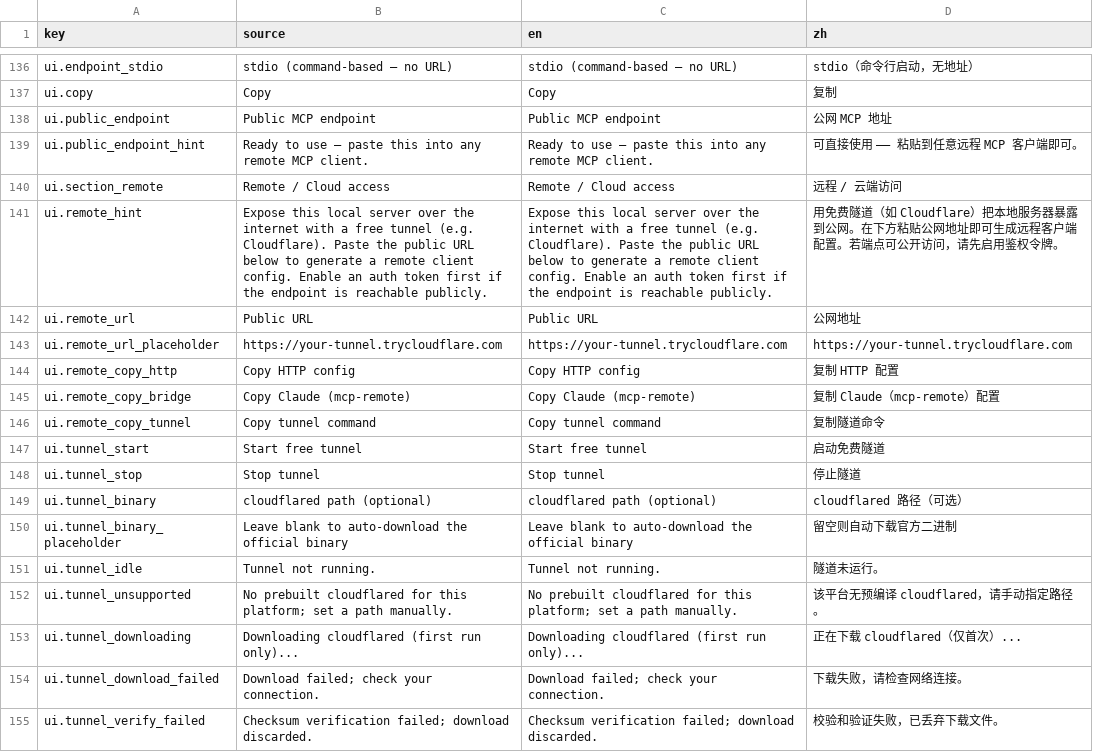
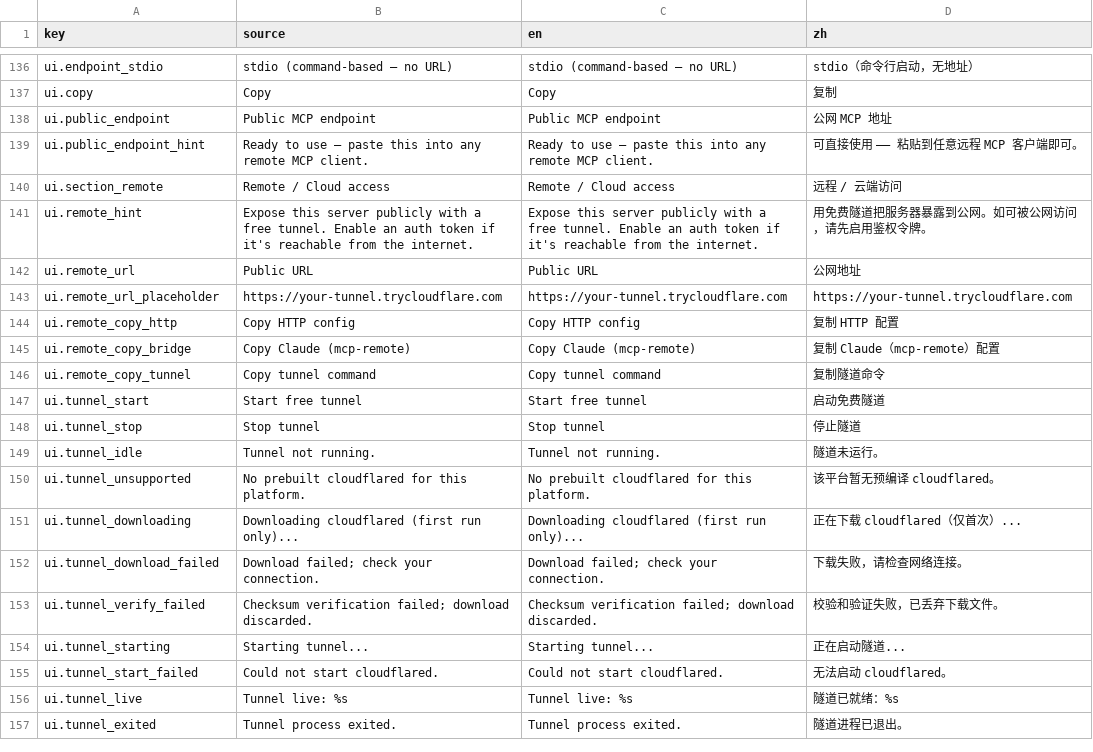
Before and after one commit to xianyu0514/GodotMcp-XY, a CSV file: addons/godot_mcp/translations/mcp_panel.csv, drawn as a sheet; only a part is shown, gaps mark what is left out; the shorter side is filled out with more unchanged rows.

```diff
--- a/addons/godot_mcp/translations/mcp_panel.csv
+++ b/addons/godot_mcp/translations/mcp_panel.csv
@@ -140,3 +140,3 @@ ui.public_endpoint_hint,Ready to use — paste this into any remote MCP client.,
 ui.section_remote,Remote / Cloud access,Remote / Cloud access,远程 / 云端访问
-ui.remote_hint,"Expose this local server over the internet with a free tunnel (e.g. Cloudflare). Paste the public URL below to generate a remote client config. Enable an auth token first if the endpoint is reachable publicly.","Expose this local server over the internet with a free tunnel (e.g. Cloudflare). Paste the public URL below to generate a remote client config. Enable an auth token first if the endpoint is reachable publicly.","用免费隧道（如 Cloudflare）把本地服务器暴露到公网。在下方粘贴公网地址即可生成远程客户端配置。若端点可公开访问，请先启用鉴权令牌。"
+ui.remote_hint,"Expose this server publicly with a free tunnel. Enable an auth token if it's reachable from the internet.","Expose this server publicly with a free tunnel. Enable an auth token if it's reachable from the internet.","用免费隧道把服务器暴露到公网。如可被公网访问，请先启用鉴权令牌。"
 ui.remote_url,Public URL,Public URL,公网地址
@@ -148,6 +148,4 @@ ui.tunnel_start,Start free tunnel,Start free tunnel,启动免费隧道
 ui.tunnel_stop,Stop tunnel,Stop tunnel,停止隧道
-ui.tunnel_binary,cloudflared path (optional),cloudflared path (optional),cloudflared 路径（可选）
-ui.tunnel_binary_placeholder,Leave blank to auto-download the official binary,Leave blank to auto-download the official binary,留空则自动下载官方二进制
 ui.tunnel_idle,Tunnel not running.,Tunnel not running.,隧道未运行。
-ui.tunnel_unsupported,No prebuilt cloudflared for this platform; set a path manually.,No prebuilt cloudflared for this platform; set a path manually.,该平台无预编译 cloudflared，请手动指定路径。
+ui.tunnel_unsupported,No prebuilt cloudflared for this platform.,No prebuilt cloudflared for this platform.,该平台暂无预编译 cloudflared。
 ui.tunnel_downloading,Downloading cloudflared (first run only)...,Downloading cloudflared (first run only)...,正在下载 cloudflared（仅首次）...
```
Also changed, not shown: 2 other files.
